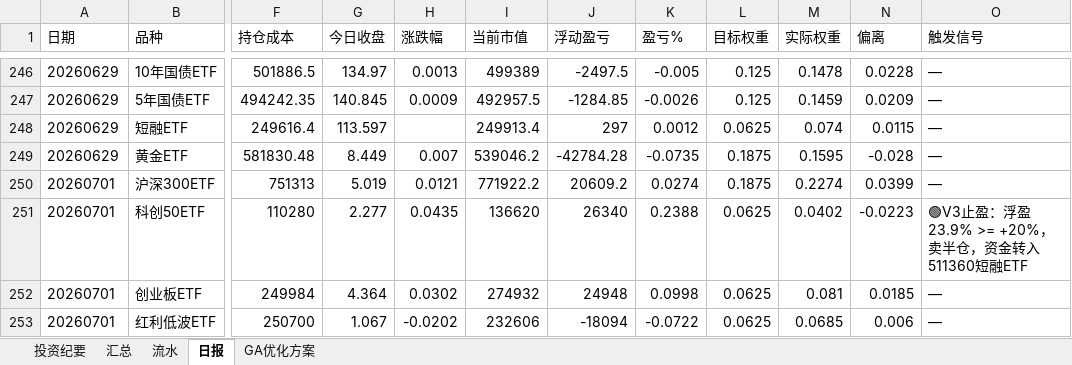
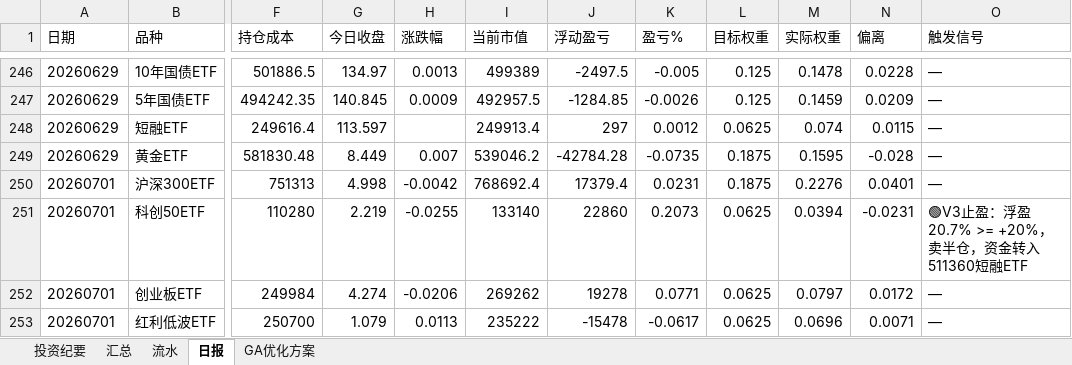
Before and after one commit to wj009-sys/cc-data, an Excel workbook: 400万资产配置组合2026.xlsx, sheet 日报, drawn as a sheet; only a part is shown, gaps mark what is left out; values as stored, in another font and other column widths than the file's, no borders; the diff covers the shown part only; the diff names each change by its address in the sheet, - before the commit and + after, or states it on an @@ line.

```diff
--- a/400万资产配置组合2026.xlsx (sheet 日报)
+++ b/400万资产配置组合2026.xlsx (sheet 日报)
-G250 (今日收盘): 5.019
+G250 (今日收盘): 4.998
-H250 (涨跌幅): 0.0121
+H250 (涨跌幅): -0.0042
-I250 (当前市值): 771922.2
+I250 (当前市值): 768692.4
-J250 (浮动盈亏): 20609.2
+J250 (浮动盈亏): 17379.4
-K250 (盈亏%): 0.0274
+K250 (盈亏%): 0.0231
-M250 (实际权重): 0.2274
+M250 (实际权重): 0.2276
-N250 (偏离): 0.0399
+N250 (偏离): 0.0401
-G251 (今日收盘): 2.277
+G251 (今日收盘): 2.219
-H251 (涨跌幅): 0.0435
+H251 (涨跌幅): -0.0255
-I251 (当前市值): 136620
+I251 (当前市值): 133140
-J251 (浮动盈亏): 26340
+J251 (浮动盈亏): 22860
-K251 (盈亏%): 0.2388
+K251 (盈亏%): 0.2073
-M251 (实际权重): 0.0402
+M251 (实际权重): 0.0394
-N251 (偏离): -0.0223
+N251 (偏离): -0.0231
-O251 (触发信号): 🟢V3止盈：浮盈23.9% >= +20%，卖半仓，资金转入511360短融ETF
+O251 (触发信号): 🟢V3止盈：浮盈20.7% >= +20%，卖半仓，资金转入511360短融ETF
-G252 (今日收盘): 4.364
+G252 (今日收盘): 4.274
-H252 (涨跌幅): 0.0302
+H252 (涨跌幅): -0.0206
-I252 (当前市值): 274932
+I252 (当前市值): 269262
-J252 (浮动盈亏): 24948
+J252 (浮动盈亏): 19278
-K252 (盈亏%): 0.0998
+K252 (盈亏%): 0.0771
-M252 (实际权重): 0.081
+M252 (实际权重): 0.0797
-N252 (偏离): 0.0185
+N252 (偏离): 0.0172
-G253 (今日收盘): 1.067
+G253 (今日收盘): 1.079
-H253 (涨跌幅): -0.0202
+H253 (涨跌幅): 0.0113
-I253 (当前市值): 232606
+I253 (当前市值): 235222
-J253 (浮动盈亏): -18094
+J253 (浮动盈亏): -15478
-K253 (盈亏%): -0.0722
+K253 (盈亏%): -0.0617
-M253 (实际权重): 0.0685
+M253 (实际权重): 0.0696
-N253 (偏离): 0.006
+N253 (偏离): 0.0071
```
Also changed, not shown: 9 added rows and 34 edited cells elsewhere in this sheet, sheet 汇总, sheet 流水, sheet GA优化方案, 22 other files.
